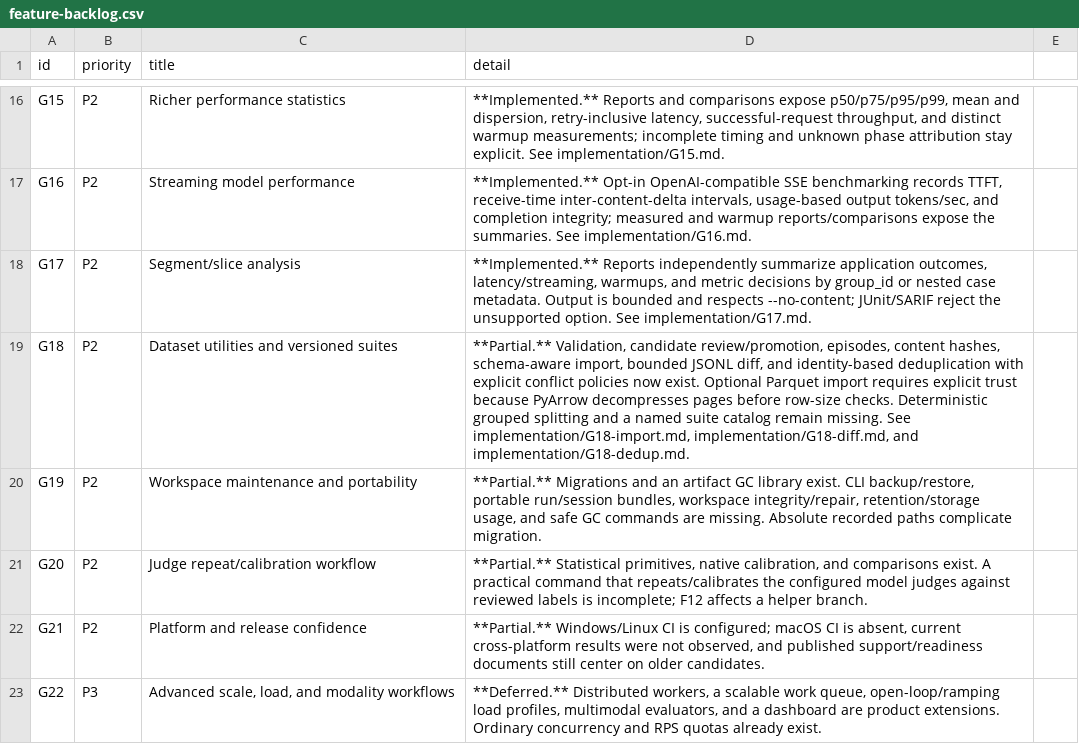
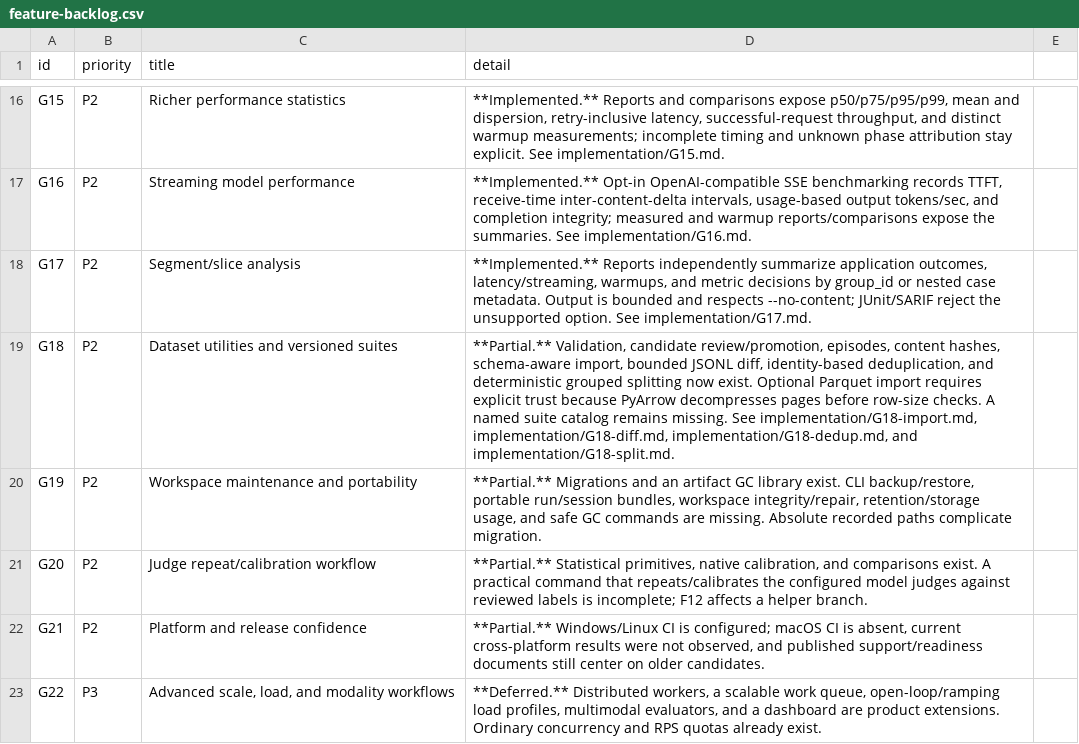
Before and after one commit to HaisamAbbas/BenchCraft, a CSV file: docs/audit/2026-10-08/feature-backlog.csv, drawn as a sheet; only a part is shown, gaps mark what is left out.

Commit message:
docs(audit): record G18 grouped split delivery

```diff
--- a/docs/audit/2026-10-08/feature-backlog.csv
+++ b/docs/audit/2026-10-08/feature-backlog.csv
@@ -18,3 +18,3 @@ G16,P2,Streaming model performance,"**Implemented.** Opt-in OpenAI-compatible SS
 G17,P2,Segment/slice analysis,"**Implemented.** Reports independently summarize application outcomes, latency/streaming, warmups, and metric decisions by group_id or nested case metadata. Output is bounded and respects --no-content; JUnit/SARIF reject the unsupported option. See implementation/G17.md."
-G18,P2,Dataset utilities and versioned suites,"**Partial.** Validation, candidate review/promotion, episodes, content hashes, schema-aware import, bounded JSONL diff, and identity-based deduplication with explicit conflict policies now exist. Optional Parquet import requires explicit trust because PyArrow decompresses pages before row-size checks. Deterministic grouped splitting and a named suite catalog remain missing. See implementation/G18-import.md, implementation/G18-diff.md, and implementation/G18-dedup.md."
+G18,P2,Dataset utilities and versioned suites,"**Partial.** Validation, candidate review/promotion, episodes, content hashes, schema-aware import, bounded JSONL diff, identity-based deduplication, and deterministic grouped splitting now exist. Optional Parquet import requires explicit trust because PyArrow decompresses pages before row-size checks. A named suite catalog remains missing. See implementation/G18-import.md, implementation/G18-diff.md, implementation/G18-dedup.md, and implementation/G18-split.md."
 G19,P2,Workspace maintenance and portability,"**Partial.** Migrations and an artifact GC library exist. CLI backup/restore, portable run/session bundles, workspace integrity/repair, retention/storage usage, and safe GC commands are missing. Absolute recorded paths complicate migration."
```
Also changed, not shown: 5 other files.
